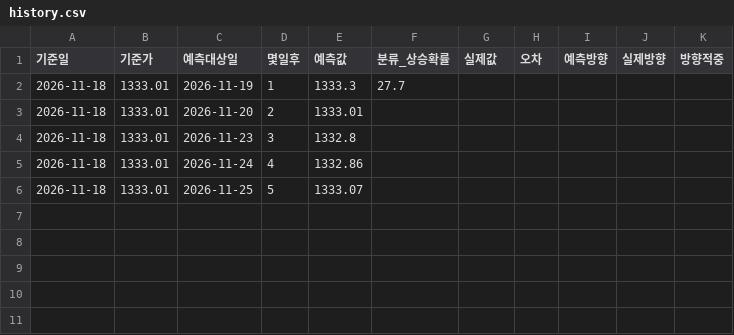
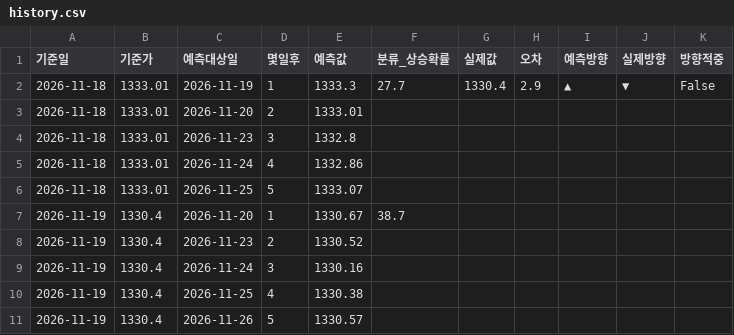
Before and after one commit to rlaalsdud97/hwanyul-yemeuk-model, a CSV file: data/history.csv, drawn as a sheet.

```diff
--- a/data/history.csv
+++ b/data/history.csv
@@ -1,3 +1,3 @@
 기준일,기준가,예측대상일,몇일후,예측값,분류_상승확률,실제값,오차,예측방향,실제방향,방향적중
-2026-11-18,1333.01,2026-11-19,1,1333.3,27.7,,,,,
+2026-11-18,1333.01,2026-11-19,1,1333.3,27.7,1330.4,2.9,▲,▼,False
 2026-11-18,1333.01,2026-11-20,2,1333.01,,,,,,
@@ -6 +6,6 @@
 2026-11-18,1333.01,2026-11-25,5,1333.07,,,,,,
+2026-11-19,1330.4,2026-11-20,1,1330.67,38.7,,,,,
+2026-11-19,1330.4,2026-11-23,2,1330.52,,,,,,
+2026-11-19,1330.4,2026-11-24,3,1330.16,,,,,,
+2026-11-19,1330.4,2026-11-25,4,1330.38,,,,,,
+2026-11-19,1330.4,2026-11-26,5,1330.57,,,,,,
```
Also changed, not shown: data/history_eur.csv, 2 other files.
